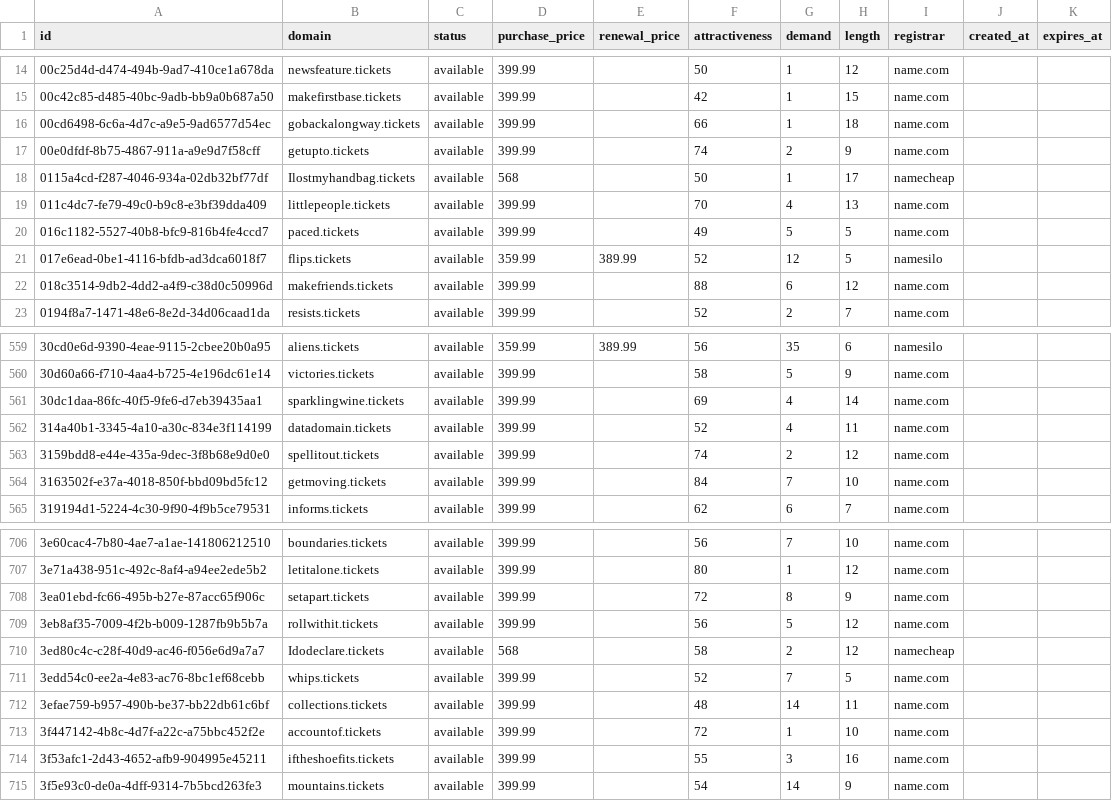
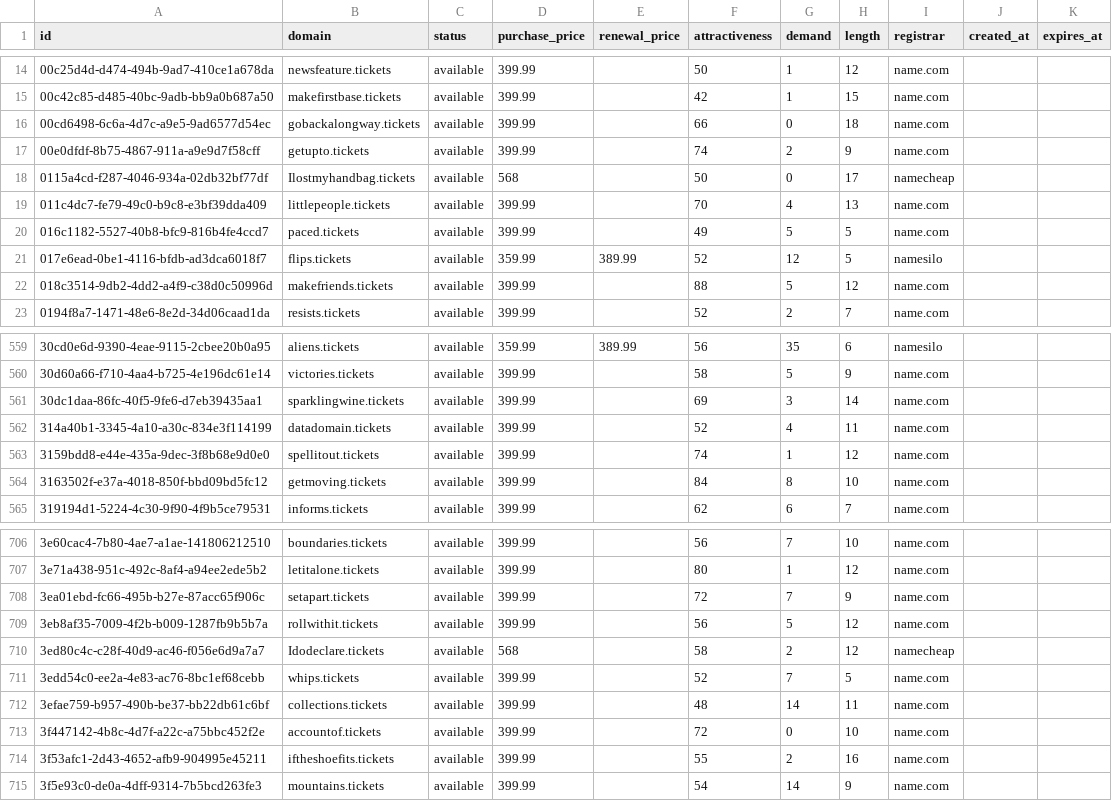
Before and after one commit to UniqueDomains/tickets-oneword-domains, a CSV file: tickets.csv, drawn as a sheet; only a part is shown, gaps mark what is left out; the diff covers the shown part only.

Commit message:
Domains update

```diff
--- a/tickets.csv
+++ b/tickets.csv
@@ -15,5 +15,5 @@ id,domain,status,purchase_price,renewal_price,attractiveness,demand,length,regis
 00c42c85-d485-40bc-9adb-bb9a0b687a50,makefirstbase.tickets,available,399.99,,42,1,15,name.com,,
-00cd6498-6c6a-4d7c-a9e5-9ad6577d54ec,gobackalongway.tickets,available,399.99,,66,1,18,name.com,,
+00cd6498-6c6a-4d7c-a9e5-9ad6577d54ec,gobackalongway.tickets,available,399.99,,66,0,18,name.com,,
 00e0dfdf-8b75-4867-911a-a9e9d7f58cff,getupto.tickets,available,399.99,,74,2,9,name.com,,
-0115a4cd-f287-4046-934a-02db32bf77df,Ilostmyhandbag.tickets,available,568,,50,1,17,namecheap,,
+0115a4cd-f287-4046-934a-02db32bf77df,Ilostmyhandbag.tickets,available,568,,50,0,17,namecheap,,
 011c4dc7-fe79-49c0-b9c8-e3bf39dda409,littlepeople.tickets,available,399.99,,70,4,13,name.com,,
@@ -21,3 +21,3 @@ id,domain,status,purchase_price,renewal_price,attractiveness,demand,length,regis
 017e6ead-0be1-4116-bfdb-ad3dca6018f7,flips.tickets,available,359.99,389.99,52,12,5,namesilo,,
-018c3514-9db2-4dd2-a4f9-c38d0c50996d,makefriends.tickets,available,399.99,,88,6,12,name.com,,
+018c3514-9db2-4dd2-a4f9-c38d0c50996d,makefriends.tickets,available,399.99,,88,5,12,name.com,,
 0194f8a7-1471-48e6-8e2d-34d06caad1da,resists.tickets,available,399.99,,52,2,7,name.com,,
@@ -560,6 +560,6 @@ id,domain,status,purchase_price,renewal_price,attractiveness,demand,length,regis
 30d60a66-f710-4aa4-b725-4e196dc61e14,victories.tickets,available,399.99,,58,5,9,name.com,,
-30dc1daa-86fc-40f5-9fe6-d7eb39435aa1,sparklingwine.tickets,available,399.99,,69,4,14,name.com,,
+30dc1daa-86fc-40f5-9fe6-d7eb39435aa1,sparklingwine.tickets,available,399.99,,69,3,14,name.com,,
 314a40b1-3345-4a10-a30c-834e3f114199,datadomain.tickets,available,399.99,,52,4,11,name.com,,
-3159bdd8-e44e-435a-9dec-3f8b68e9d0e0,spellitout.tickets,available,399.99,,74,2,12,name.com,,
-3163502f-e37a-4018-850f-bbd09bd5fc12,getmoving.tickets,available,399.99,,84,7,10,name.com,,
+3159bdd8-e44e-435a-9dec-3f8b68e9d0e0,spellitout.tickets,available,399.99,,74,1,12,name.com,,
+3163502f-e37a-4018-850f-bbd09bd5fc12,getmoving.tickets,available,399.99,,84,8,10,name.com,,
 319194d1-5224-4c30-9f90-4f9b5ce79531,informs.tickets,available,399.99,,62,6,7,name.com,,
@@ -707,3 +707,3 @@ id,domain,status,purchase_price,renewal_price,attractiveness,demand,length,regis
 3e71a438-951c-492c-8af4-a94ee2ede5b2,letitalone.tickets,available,399.99,,80,1,12,name.com,,
-3ea01ebd-fc66-495b-b27e-87acc65f906c,setapart.tickets,available,399.99,,72,8,9,name.com,,
+3ea01ebd-fc66-495b-b27e-87acc65f906c,setapart.tickets,available,399.99,,72,7,9,name.com,,
 3eb8af35-7009-4f2b-b009-1287fb9b5b7a,rollwithit.tickets,available,399.99,,56,5,12,name.com,,
@@ -712,4 +712,4 @@ id,domain,status,purchase_price,renewal_price,attractiveness,demand,length,regis
 3efae759-b957-490b-be37-bb22db61c6bf,collections.tickets,available,399.99,,48,14,11,name.com,,
-3f447142-4b8c-4d7f-a22c-a75bbc452f2e,accountof.tickets,available,399.99,,72,1,10,name.com,,
-3f53afc1-2d43-4652-afb9-904995e45211,iftheshoefits.tickets,available,399.99,,55,3,16,name.com,,
+3f447142-4b8c-4d7f-a22c-a75bbc452f2e,accountof.tickets,available,399.99,,72,0,10,name.com,,
+3f53afc1-2d43-4652-afb9-904995e45211,iftheshoefits.tickets,available,399.99,,55,2,16,name.com,,
 3f5e93c0-de0a-4dff-9314-7b5bcd263fe3,mountains.tickets,available,399.99,,54,14,9,name.com,,
```
Also changed, not shown: 60 edited cells elsewhere in this file, 4 other files.
